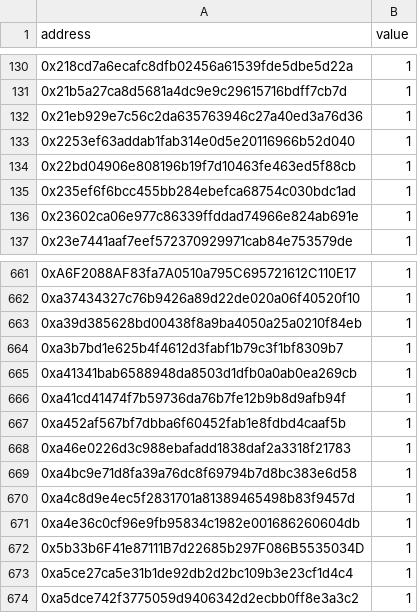
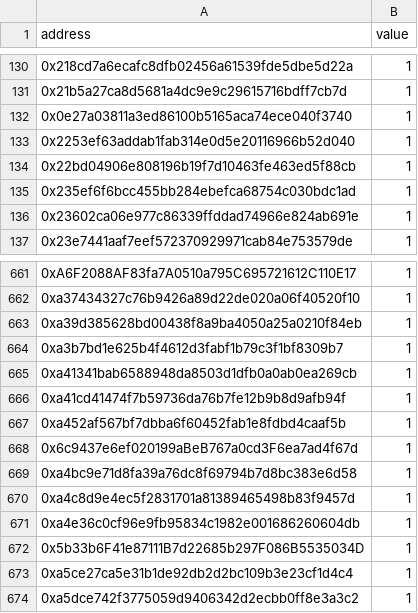
Before and after one commit to 6529complaints/TheComplaintCards, a CSV file: ComplaintCard#8-FailedMintLeague/Allowlist_Phase1_mapped.csv, drawn as a sheet; only a part is shown, gaps mark what is left out.

Commit message:
Updated with new mapped wallets

```diff
--- a/ComplaintCard#8-FailedMintLeague/Allowlist_Phase1_mapped.csv
+++ b/ComplaintCard#8-FailedMintLeague/Allowlist_Phase1_mapped.csv
@@ -131,3 +131,3 @@ address,value
 0x21b5a27ca8d5681a4dc9e9c29615716bdff7cb7d,1
-0x21eb929e7c56c2da635763946c27a40ed3a76d36,1
+0x0e27a03811a3ed86100b5165aca74ece040f3740,1
 0x2253ef63addab1fab314e0d5e20116966b52d040,1
@@ -667,3 +667,3 @@ address,value
 0xa452af567bf7dbba6f60452fab1e8fdbd4caaf5b,1
-0xa46e0226d3c988ebafadd1838daf2a3318f21783,1
+0x6c9437e6ef020199aBeB767a0cd3F6ea7ad4f67d,1
 0xa4bc9e71d8fa39a76dc8f69794b7d8bc383e6d58,1
```
Also changed, not shown: ComplaintCard#8-FailedMintLeague/Allowlist_Phase2_mapped.csv.
